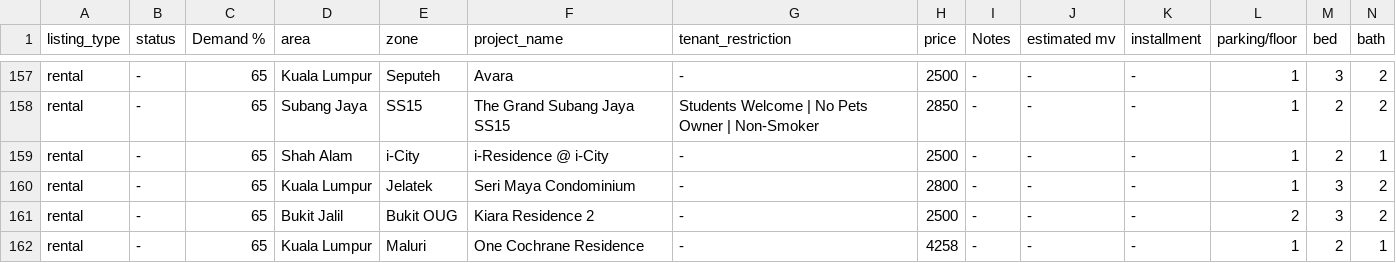
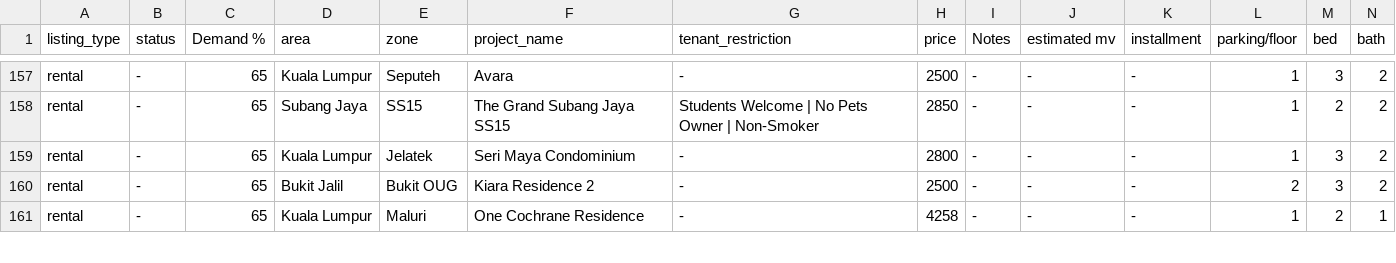
Before and after one commit to mahandanz/haniproperties, a CSV file: listings.csv, drawn as a sheet; only a part is shown, gaps mark what is left out; rows hold the shown columns only; the diff names each change by its address in the sheet, - before the commit and + after, or states it on an @@ line.

```diff
--- a/listings.csv
+++ b/listings.csv
-row 159: rental | - | 65 | Shah Alam | i-City | i-Residence @ i-City | - | 2500 | - | - | - | 1 | 2 | 1
```
Also changed, not shown: 1 other file.
